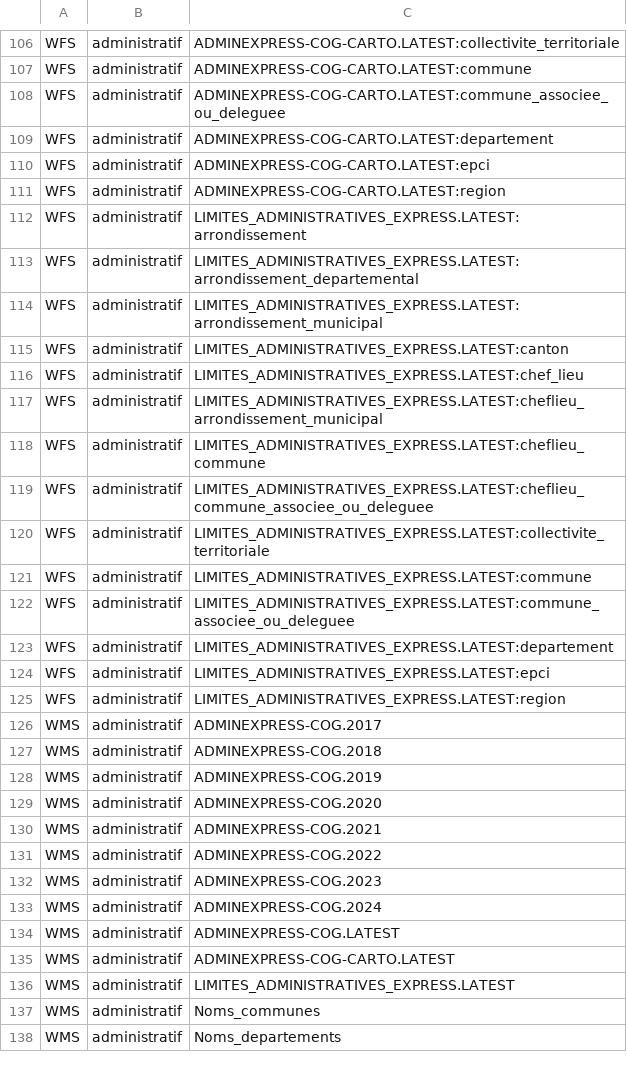
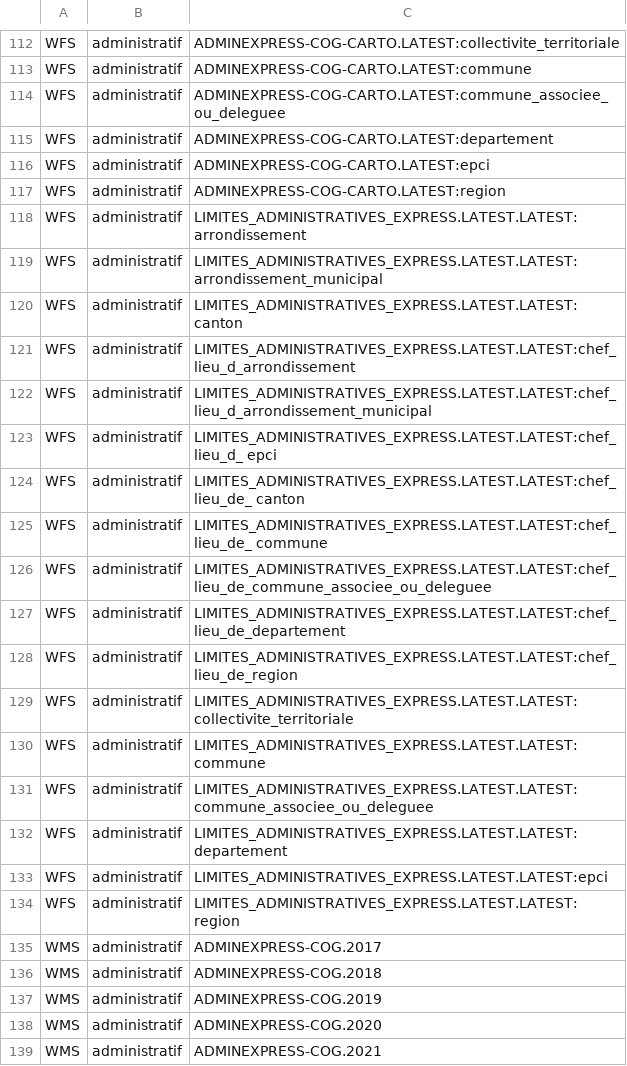
Before and after one commit to IGNF/geoportal-configuration, a CSV file: resources_by_key.csv, drawn as a sheet; only a part is shown, gaps mark what is left out; the shorter side is filled out with more unchanged rows; the diff covers the shown part only.

```diff
--- a/resources_by_key.csv
+++ b/resources_by_key.csv
@@ -111,16 +117,19 @@ WFS,administratif,ADMINEXPRESS-COG-CARTO.LATEST:epci
 WFS,administratif,ADMINEXPRESS-COG-CARTO.LATEST:region
-WFS,administratif,LIMITES_ADMINISTRATIVES_EXPRESS.LATEST:arrondissement
-WFS,administratif,LIMITES_ADMINISTRATIVES_EXPRESS.LATEST:arrondissement_departemental
-WFS,administratif,LIMITES_ADMINISTRATIVES_EXPRESS.LATEST:arrondissement_municipal
-WFS,administratif,LIMITES_ADMINISTRATIVES_EXPRESS.LATEST:canton
-WFS,administratif,LIMITES_ADMINISTRATIVES_EXPRESS.LATEST:chef_lieu
-WFS,administratif,LIMITES_ADMINISTRATIVES_EXPRESS.LATEST:cheflieu_arrondissement_municipal
-WFS,administratif,LIMITES_ADMINISTRATIVES_EXPRESS.LATEST:cheflieu_commune
-WFS,administratif,LIMITES_ADMINISTRATIVES_EXPRESS.LATEST:cheflieu_commune_associee_ou_deleguee
-WFS,administratif,LIMITES_ADMINISTRATIVES_EXPRESS.LATEST:collectivite_territoriale
-WFS,administratif,LIMITES_ADMINISTRATIVES_EXPRESS.LATEST:commune
-WFS,administratif,LIMITES_ADMINISTRATIVES_EXPRESS.LATEST:commune_associee_ou_deleguee
-WFS,administratif,LIMITES_ADMINISTRATIVES_EXPRESS.LATEST:departement
-WFS,administratif,LIMITES_ADMINISTRATIVES_EXPRESS.LATEST:epci
-WFS,administratif,LIMITES_ADMINISTRATIVES_EXPRESS.LATEST:region
+WFS,administratif,LIMITES_ADMINISTRATIVES_EXPRESS.LATEST.LATEST:arrondissement
+WFS,administratif,LIMITES_ADMINISTRATIVES_EXPRESS.LATEST.LATEST:arrondissement_municipal
+WFS,administratif,LIMITES_ADMINISTRATIVES_EXPRESS.LATEST.LATEST:canton
+WFS,administratif,LIMITES_ADMINISTRATIVES_EXPRESS.LATEST.LATEST:chef_lieu_d_arrondissement
+WFS,administratif,LIMITES_ADMINISTRATIVES_EXPRESS.LATEST.LATEST:chef_lieu_d_arrondissement_municipal
+WFS,administratif,LIMITES_ADMINISTRATIVES_EXPRESS.LATEST.LATEST:chef_lieu_d_ epci
+WFS,administratif,LIMITES_ADMINISTRATIVES_EXPRESS.LATEST.LATEST:chef_lieu_de_ canton
+WFS,administratif,LIMITES_ADMINISTRATIVES_EXPRESS.LATEST.LATEST:chef_lieu_de_ commune
+WFS,administratif,LIMITES_ADMINISTRATIVES_EXPRESS.LATEST.LATEST:chef_lieu_de_commune_associee_ou_deleguee
+WFS,administratif,LIMITES_ADMINISTRATIVES_EXPRESS.LATEST.LATEST:chef_lieu_de_departement
+WFS,administratif,LIMITES_ADMINISTRATIVES_EXPRESS.LATEST.LATEST:chef_lieu_de_region
+WFS,administratif,LIMITES_ADMINISTRATIVES_EXPRESS.LATEST.LATEST:collectivite_territoriale
+WFS,administratif,LIMITES_ADMINISTRATIVES_EXPRESS.LATEST.LATEST:commune
+WFS,administratif,LIMITES_ADMINISTRATIVES_EXPRESS.LATEST.LATEST:commune_associee_ou_deleguee
+WFS,administratif,LIMITES_ADMINISTRATIVES_EXPRESS.LATEST.LATEST:departement
+WFS,administratif,LIMITES_ADMINISTRATIVES_EXPRESS.LATEST.LATEST:epci
+WFS,administratif,LIMITES_ADMINISTRATIVES_EXPRESS.LATEST.LATEST:region
 WMS,administratif,ADMINEXPRESS-COG.2017
```
Also changed, not shown: 6 added rows and 3 edited cells elsewhere in this file.
